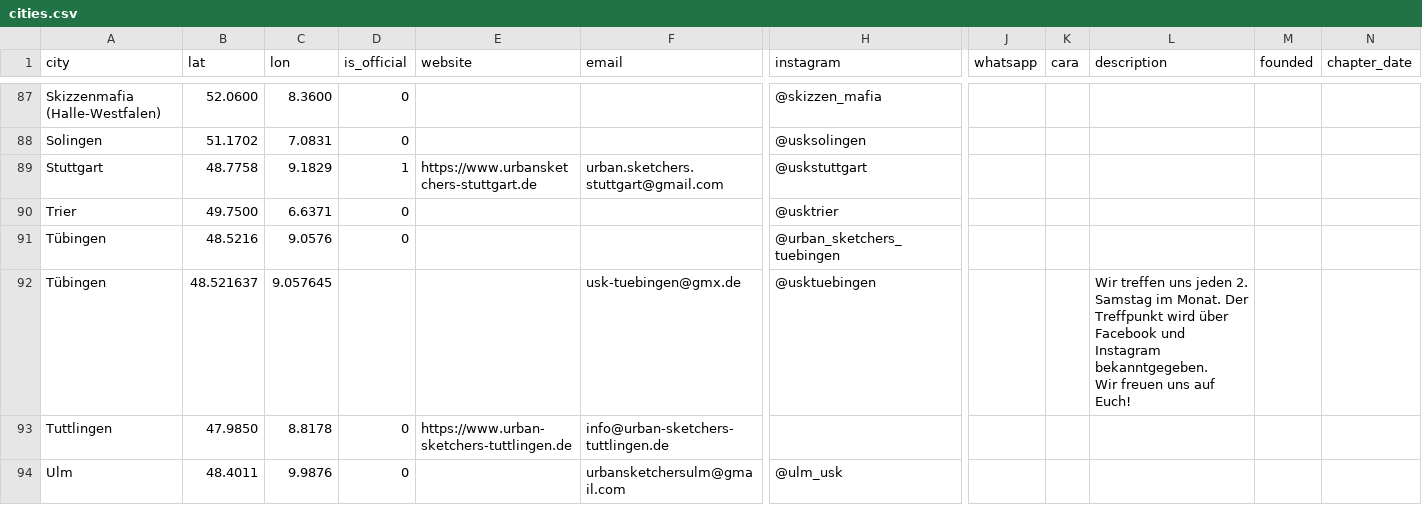
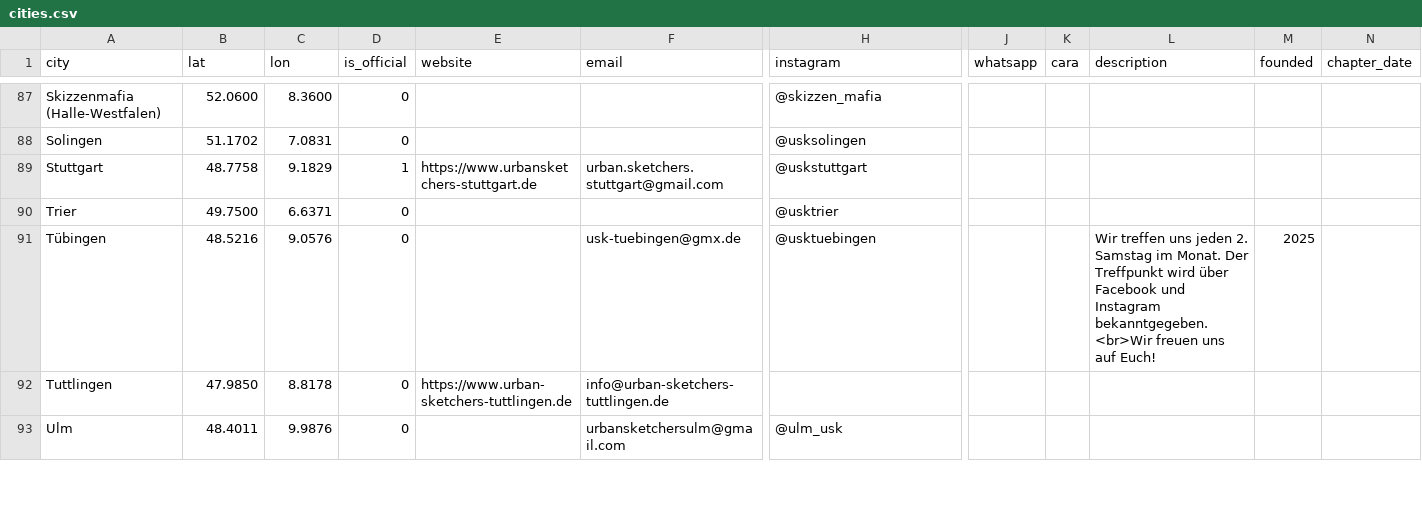
Before and after one commit to UrbanSketchers-de/urbansketchers.de, a CSV file: data/cities.csv, drawn as a sheet; only a part is shown, gaps mark what is left out; removed rows and columns are numbered as before the commit, all else as after; rows hold the shown columns only; ↵ is a line break in a cell; the diff names each change by its address in the sheet, - before the commit and + after, or states it on an @@ line.

```diff
--- a/data/cities.csv
+++ b/data/cities.csv
-row 91: Tübingen | 48.5216 | 9.0576 | 0 |  |  | @urban_sketchers_tuebingen
-B91 (lat): 48.521637
+B91 (lat): 48.5216
-C91 (lon): 9.057645
+C91 (lon): 9.0576
-D91 (is_official): (empty)
+D91 (is_official): 0
-L91 (description): …und Instagram bekanntgegeben. ↵ Wir freuen uns…
+L91 (description): …und Instagram bekanntgegeben.<br>Wir freuen uns…
-M91 (founded): (empty)
+M91 (founded): 2025
```
